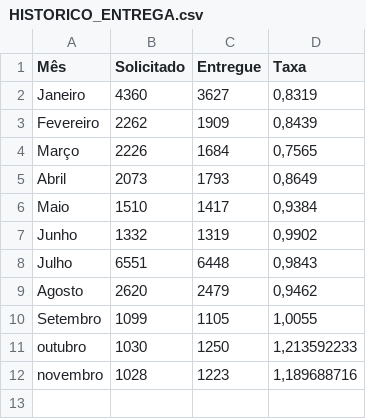
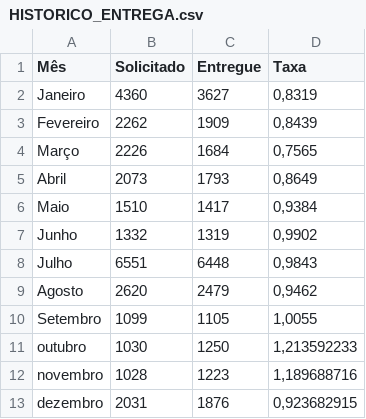
Before and after one commit to joaourpia/dashboard-entregas, a CSV file: dados/HISTORICO_ENTREGA.csv, drawn as a sheet.

```diff
--- a/dados/HISTORICO_ENTREGA.csv
+++ b/dados/HISTORICO_ENTREGA.csv
@@ -12 +12,2 @@ outubro;1030;1250;1,213592233
 novembro;1028;1223;1,189688716
+dezembro;2031;1876;0,923682915
```
Also changed, not shown: 5 other files.
